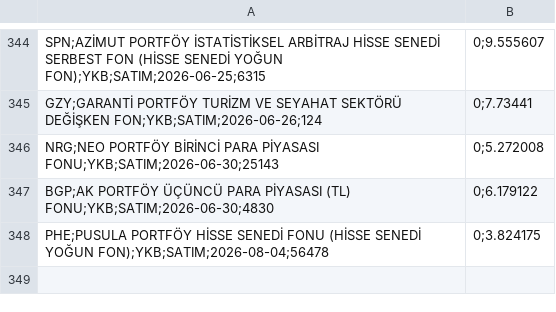
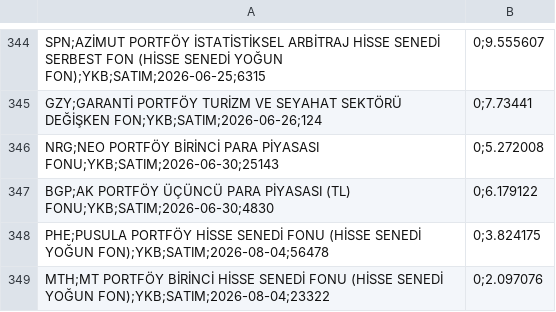
Before and after one commit to HectorOfWilusa/prowiljectasu, a CSV file: islemler.csv, drawn as a sheet; only a part is shown, gaps mark what is left out.

```diff
--- a/islemler.csv
+++ b/islemler.csv
@@ -348 +348,2 @@ BGP;AK PORTFÖY ÜÇÜNCÜ PARA PİYASASI (TL) FONU;YKB;SATIM;2026-06-30;4830,0;
 PHE;PUSULA PORTFÖY HİSSE SENEDİ FONU (HİSSE SENEDİ YOĞUN FON);YKB;SATIM;2026-08-04;56478,0;3.824175
+MTH;MT PORTFÖY BİRİNCİ HİSSE SENEDİ FONU (HİSSE SENEDİ YOĞUN FON);YKB;SATIM;2026-08-04;23322,0;2.097076
```
Also changed, not shown: portfoyum_lot_bazli.csv, portfoyum_ozet.csv, 4 other files.
